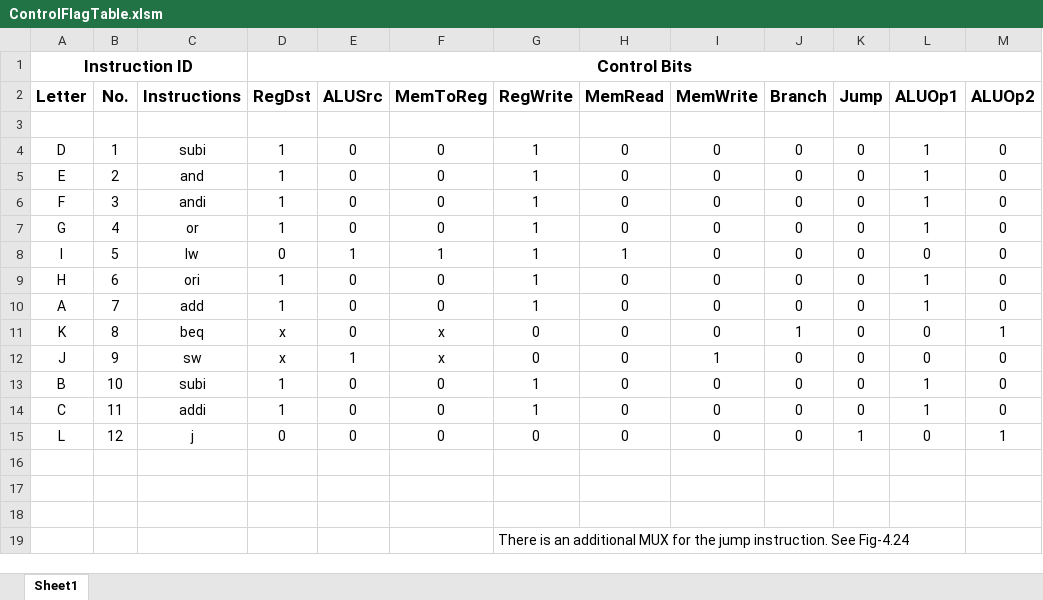
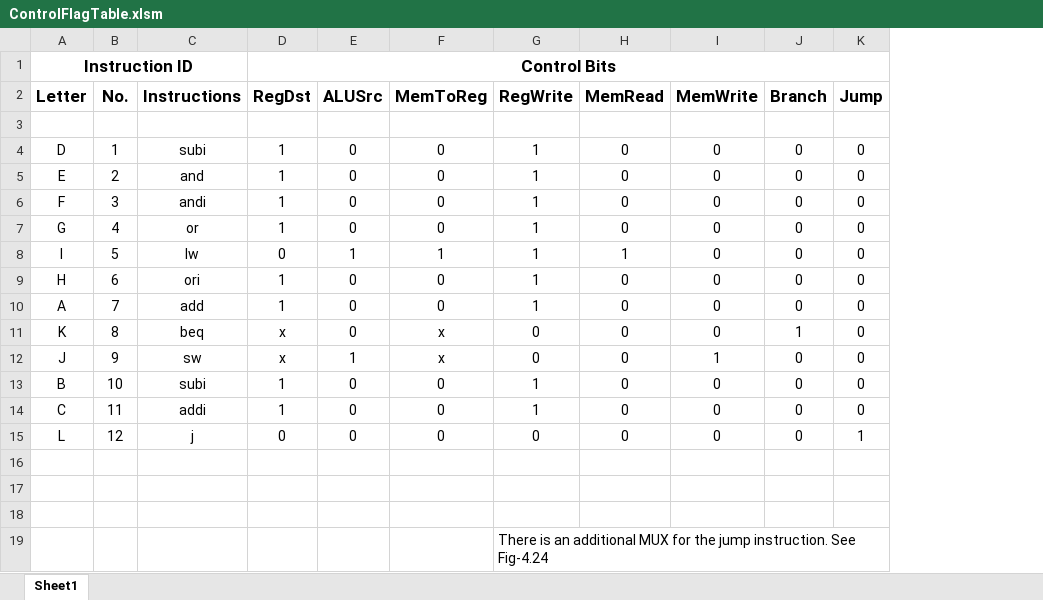
Before and after one commit to lsiddiqsunny/CSE-306-Computer-Architecture-Sessional, an Excel workbook: Mips/cse-306/ControlFlagTable.xlsm, sheet Sheet1, drawn as a sheet; values as stored, in another font and other column widths than the file's, no borders; the diff names each change by its address in the sheet, - before the commit and + after, or states it on an @@ line.

```diff
--- a/Mips/cse-306/ControlFlagTable.xlsm (sheet Sheet1)
+++ b/Mips/cse-306/ControlFlagTable.xlsm (sheet Sheet1)
-column L (ALUOp1), rows 4-15: 1 | 1 | 1 | 1 | 0 | 1 | 1 | 0 | 0 | 1 | 1 | 0
-column M (ALUOp2), rows 4-15: 0 | 0 | 0 | 0 | 0 | 0 | 0 | 1 | 0 | 0 | 0 | 1
```
Also changed, not shown: 4 other files.
